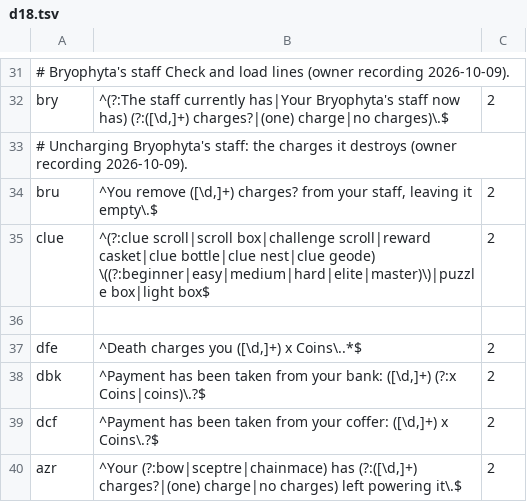
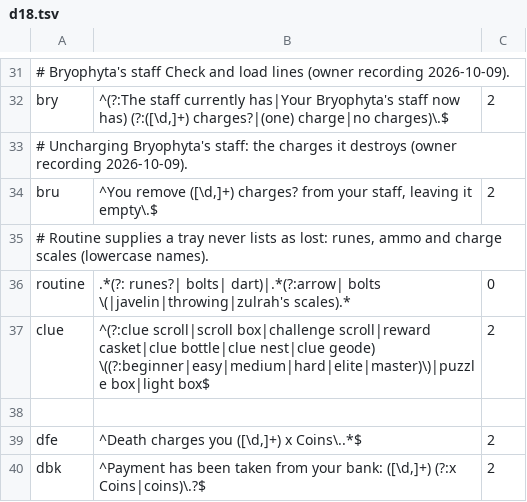
Before and after one commit to xRampageous/gp-manager, a TSV file: src/main/resources/com/gpmanager/model/d18.tsv, drawn as a sheet; only a part is shown, gaps mark what is left out; the shorter side is filled out with more unchanged rows.

```diff
--- a/src/main/resources/com/gpmanager/model/d18.tsv
+++ b/src/main/resources/com/gpmanager/model/d18.tsv
@@ -34,2 +34,4 @@ bry	^(?:The staff currently has|Your Bryophyta's staff now has) (?:([\d,]+) char
 bru	^You remove ([\d,]+) charges? from your staff, leaving it empty\.$	2
+# Routine supplies a tray never lists as lost: runes, ammo and charge scales (lowercase names).
+routine	.*(?: runes?| bolts| dart)|.*(?:arrow| bolts \(|javelin|throwing|zulrah's scales).*	0
 clue	^(?:clue scroll|scroll box|challenge scroll|reward casket|clue bottle|clue nest|clue geode) \((?:beginner|easy|medium|hard|elite|master)\)|puzzle box|light box$	2
```
Also changed, not shown: 9 other files.
